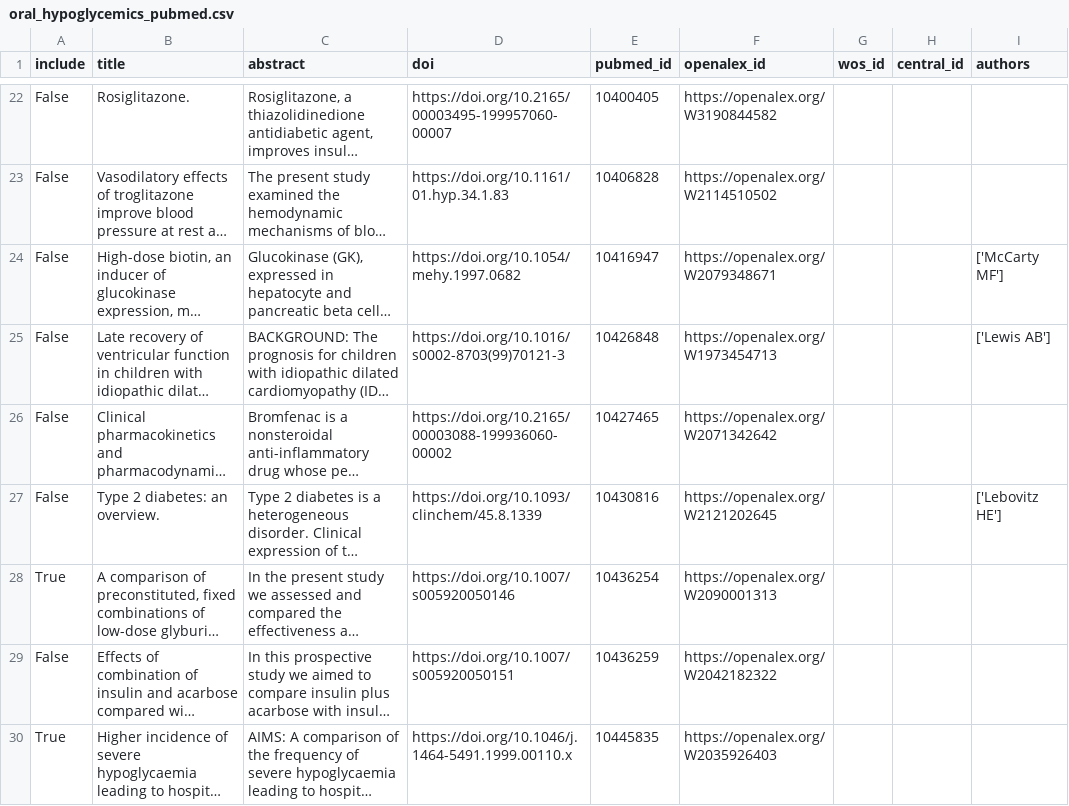
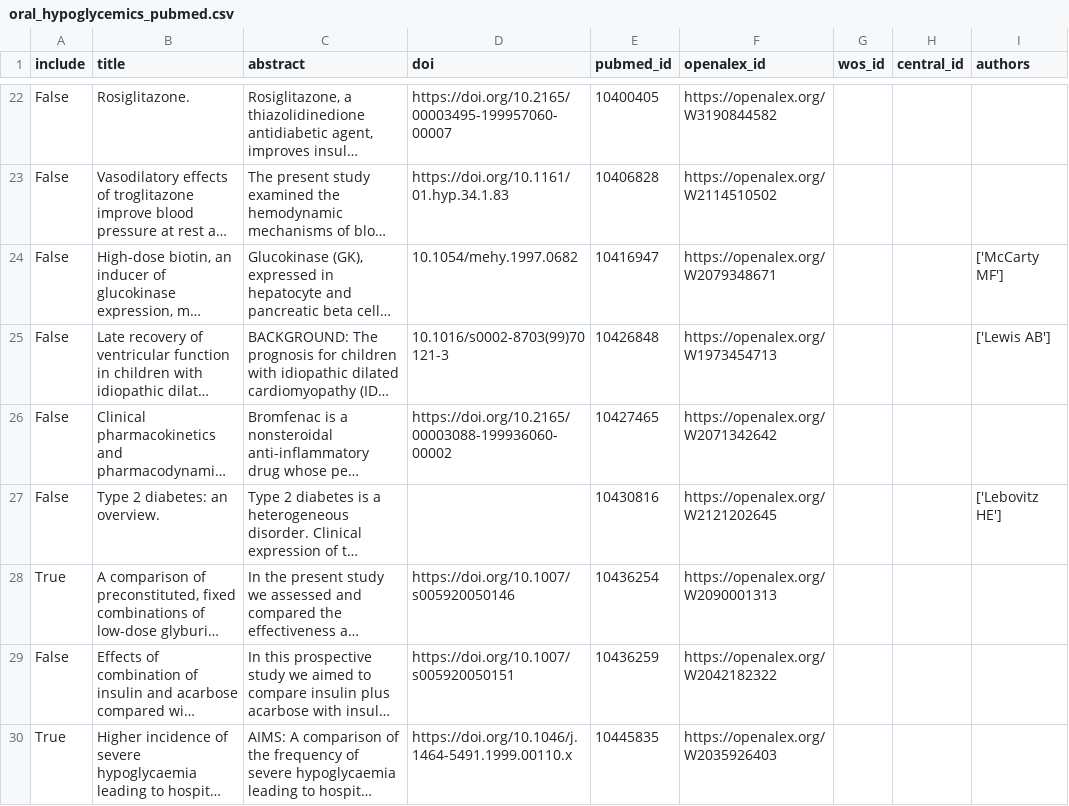
Before and after one commit to MarcoAigner/automated_title_abstract_screening, a CSV file: data/04_pubmed/oral_hypoglycemics_pubmed.csv, drawn as a sheet; only a part is shown, gaps mark what is left out; long unchanged cells end in …; the diff covers the shown part only; the diff names each change by its address in the sheet, - before the commit and + after, or states it on an @@ line.

```diff
--- a/data/04_pubmed/oral_hypoglycemics_pubmed.csv
+++ b/data/04_pubmed/oral_hypoglycemics_pubmed.csv
-D24 (doi): https://doi.org/10.1054/mehy.1997.0682
+D24 (doi): 10.1054/mehy.1997.0682
-D25 (doi): https://doi.org/10.1016/s0002-8703(99)70121-3
+D25 (doi): 10.1016/s0002-8703(99)70121-3
-D27 (doi): https://doi.org/10.1093/clinchem/45.8.1339
+D27 (doi): (empty)
```
Also changed, not shown: 42 edited cells elsewhere in this file, 4 other files.
